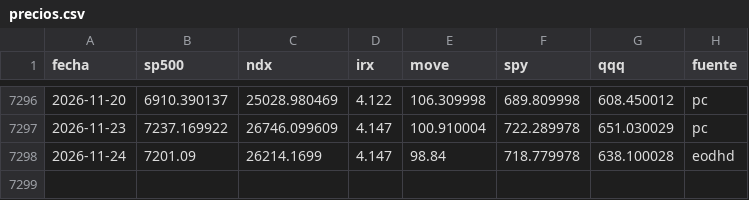
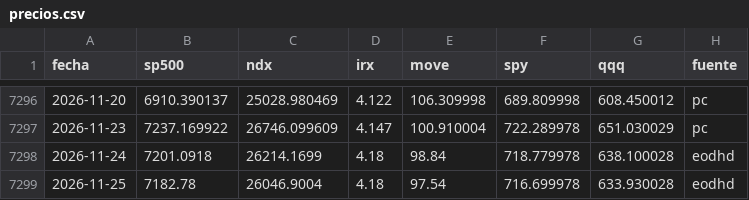
Before and after one commit to joselepj-ops/timon-movil, a CSV file: docs/datos/precios.csv, drawn as a sheet; only a part is shown, gaps mark what is left out.

Commit message:
TIMON datos 2026-11-26

```diff
--- a/docs/datos/precios.csv
+++ b/docs/datos/precios.csv
@@ -7297,2 +7297,3 @@ fecha,sp500,ndx,irx,move,spy,qqq,fuente
 2026-11-23,7237.169922,26746.099609,4.147,100.910004,722.289978,651.030029,pc
-2026-11-24,7201.09,26214.1699,4.147,98.84,718.779978,638.100028,eodhd
+2026-11-24,7201.0918,26214.1699,4.18,98.84,718.779978,638.100028,eodhd
+2026-11-25,7182.78,26046.9004,4.18,97.54,716.699978,633.930028,eodhd
```
Also changed, not shown: 2 other files.
